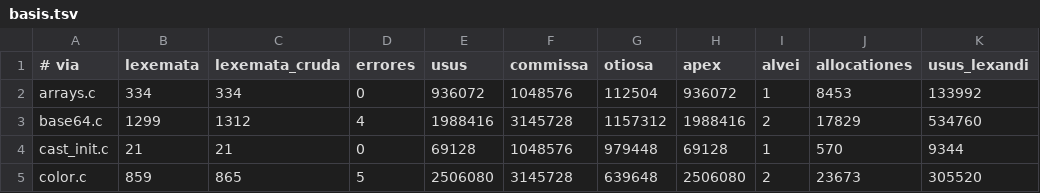
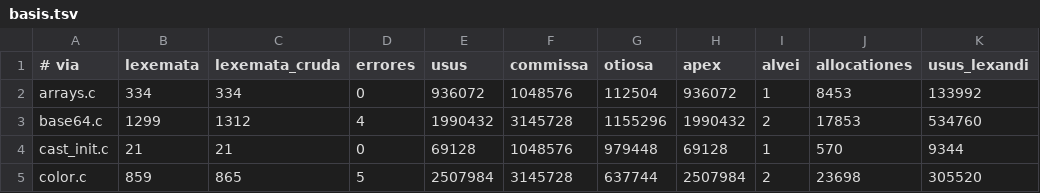
Before and after one commit to farant/rhubarb, a TSV file: silva/probationes/fixa/computus/basis.tsv, drawn as a sheet; only a part is shown; the diff names each change by its address in the sheet, - before the commit and + after, or states it on an @@ line.

```diff
--- a/silva/probationes/fixa/computus/basis.tsv
+++ b/silva/probationes/fixa/computus/basis.tsv
-E3 (usus): 1988416
+E3 (usus): 1990432
-G3 (otiosa): 1157312
+G3 (otiosa): 1155296
-H3 (apex): 1988416
+H3 (apex): 1990432
-J3 (allocationes): 17829
+J3 (allocationes): 17853
-E5 (usus): 2506080
+E5 (usus): 2507984
-G5 (otiosa): 639648
+G5 (otiosa): 637744
-H5 (apex): 2506080
+H5 (apex): 2507984
-J5 (allocationes): 23673
+J5 (allocationes): 23698
```
Also changed, not shown: 10 other files.
